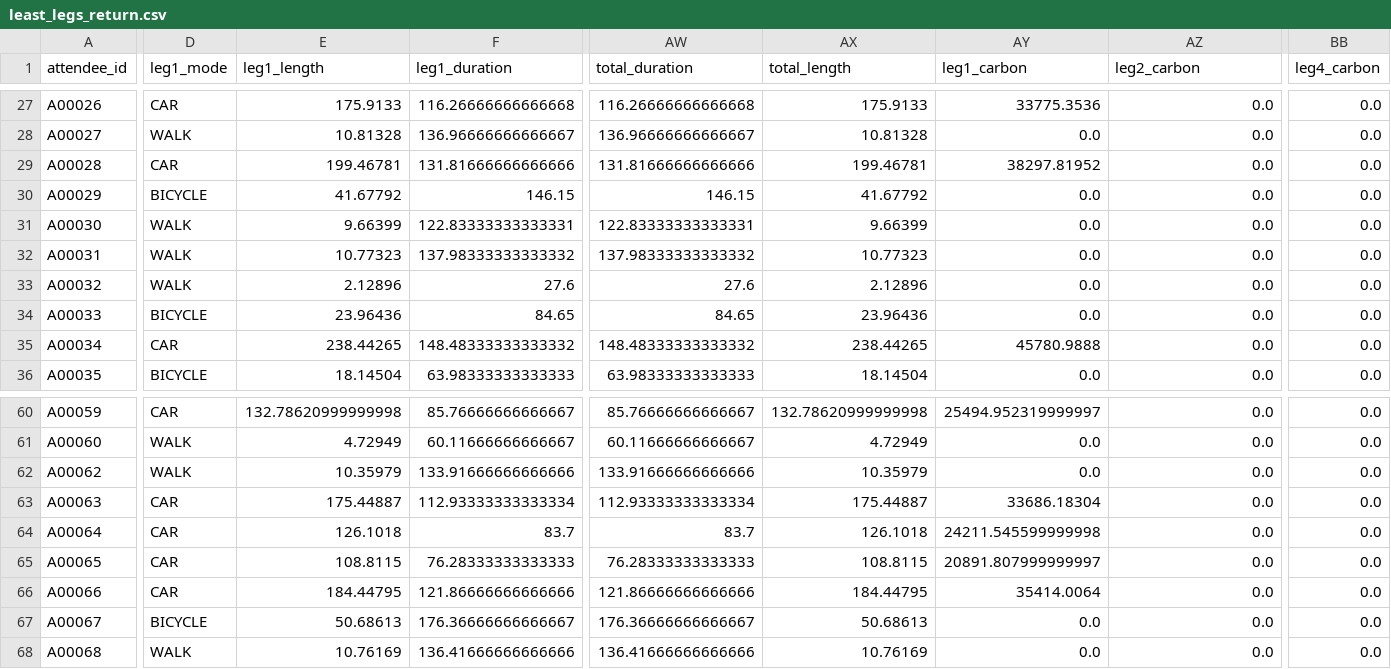
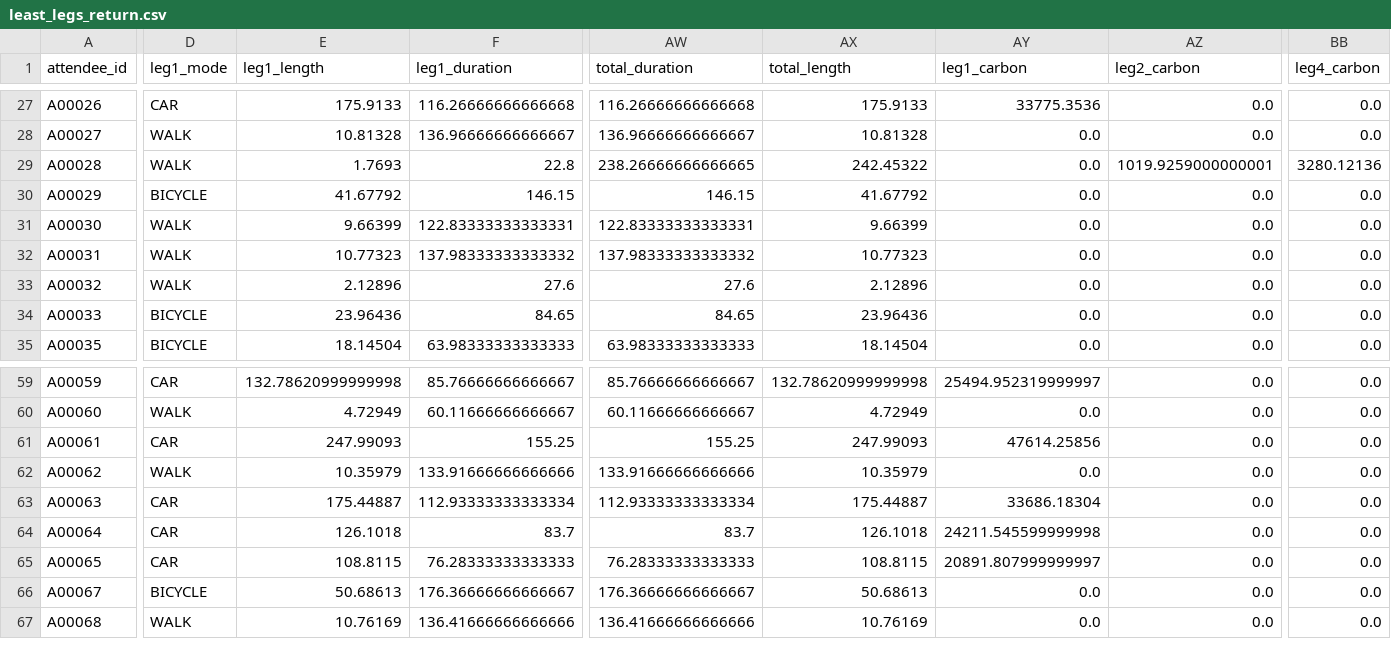
Before and after one commit to vchibu/SustainableFestivals, a CSV file: FirstOrderSimulation/Data/ChosenTrips/least_legs_return.csv, drawn as a sheet; only a part is shown, gaps mark what is left out; removed rows and columns are numbered as before the commit, all else as after; rows hold the shown columns only; the diff covers the shown part only; the diff names each change by its address in the sheet, - before the commit and + after, or states it on an @@ line.

```diff
--- a/FirstOrderSimulation/Data/ChosenTrips/least_legs_return.csv
+++ b/FirstOrderSimulation/Data/ChosenTrips/least_legs_return.csv
-D29 (leg1_mode): CAR
+D29 (leg1_mode): WALK
-E29 (leg1_length): 199.46781
+E29 (leg1_length): 1.7693
-F29 (leg1_duration): 131.81666666666666
+F29 (leg1_duration): 22.8
-AW29 (total_duration): 131.81666666666666
+AW29 (total_duration): 238.26666666666665
-AX29 (total_length): 199.46781
+AX29 (total_length): 242.45322
-AY29 (leg1_carbon): 38297.81952
+AY29 (leg1_carbon): 0.0
-AZ29 (leg2_carbon): 0.0
+AZ29 (leg2_carbon): 1019.9259000000001
-BB29 (leg4_carbon): 0.0
+BB29 (leg4_carbon): 3280.12136
-row 35: A00034 | CAR | 238.44265 | 148.48333333333332 | 148.48333333333332 | 238.44265 | 45780.9888 | 0.0 | 0.0
+row 61: A00061 | CAR | 247.99093 | 155.25 | 155.25 | 247.99093 | 47614.25856 | 0.0 | 0.0
-row 66: A00066 | CAR | 184.44795 | 121.86666666666666 | 121.86666666666666 | 184.44795 | 35414.0064 | 0.0 | 0.0
```
Also changed, not shown: 42 edited cells elsewhere in this file, FirstOrderSimulation/Data/ChosenTrips/least_legs_departure.csv, FirstOrderSimulation/Data/ChosenTrips/lowest_cost_return.csv, 50 other files.
